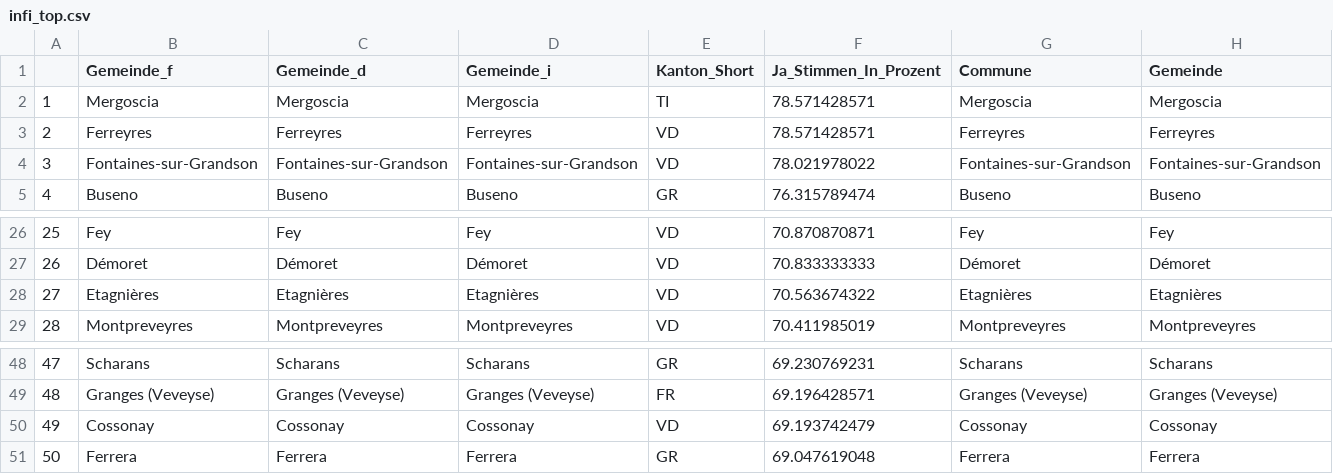
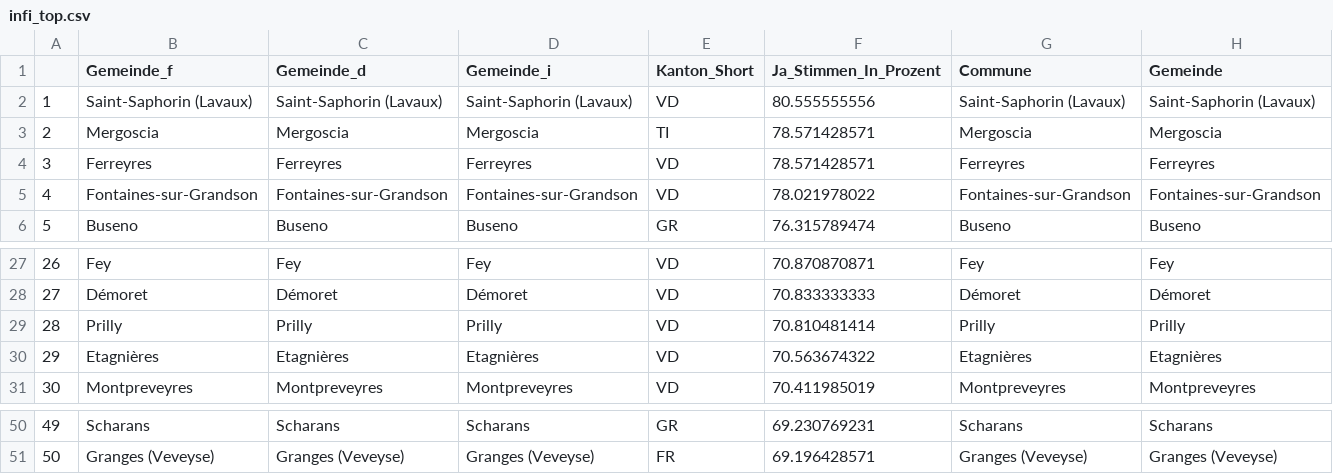
Before and after one commit to awp-finanznachrichten/lena_november2021, a CSV file: Tableaux/infi_top.csv, drawn as a sheet; only a part is shown, gaps mark what is left out; removed rows and columns are numbered as before the commit, all else as after; rows hold the shown columns only; the diff names each change by its address in the sheet, - before the commit and + after, or states it on an @@ line.

```diff
--- a/Tableaux/infi_top.csv
+++ b/Tableaux/infi_top.csv
+row 2: 1 | Saint-Saphorin (Lavaux) | Saint-Saphorin (Lavaux) | Saint-Saphorin (Lavaux) | VD | 80.555555556 | Saint-Saphorin (Lavaux) | Saint-Saphorin (Lavaux)
@@ column A renumbered between rows 3 and 51 @@
+row 29: 28 | Prilly | Prilly | Prilly | VD | 70.810481414 | Prilly | Prilly
-row 50: 49 | Cossonay | Cossonay | Cossonay | VD | 69.193742479 | Cossonay | Cossonay
-row 51: 50 | Ferrera | Ferrera | Ferrera | GR | 69.047619048 | Ferrera | Ferrera
```
Also changed, not shown: Tableaux/covid_flop.csv, Tableaux/covid_top.csv, 3 other files.
